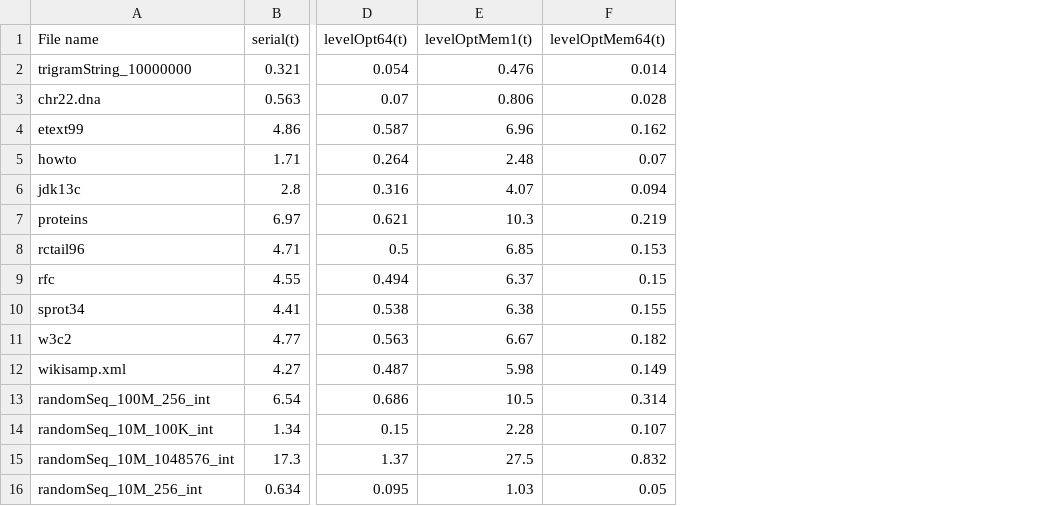
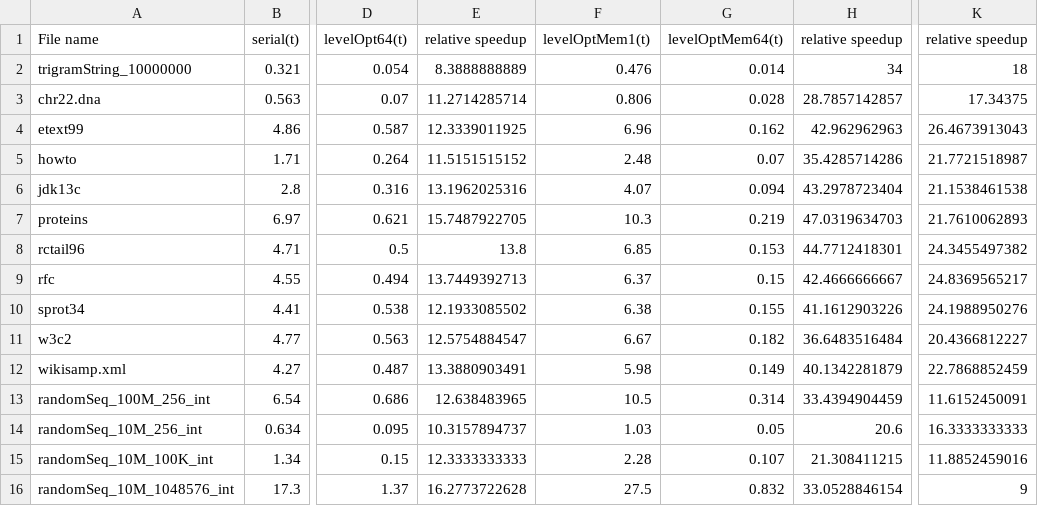
Before and after one commit to jlabeit/wavelet-suffix-fm-index, a CSV file: results/times.csv, drawn as a sheet; only a part is shown, gaps mark what is left out; the diff names each change by its address in the sheet, - before the commit and + after, or states it on an @@ line.

Commit message:
Added speedups

```diff
--- a/results/times.csv
+++ b/results/times.csv
+column E (relative speedup), rows 2-13: 8.3888888889 | 11.2714285714 | 12.3339011925 | 11.5151515152 | 13.1962025316 | 15.7487922705 | 13.8 | 13.7449392713 | 12.1933085502 | 12.5754884547 | 13.3880903491 | 12.638483965; rows 15-16: 12.3333333333 | 16.2773722628
+column H (relative speedup), rows 2-13: 34 | 28.7857142857 | 42.962962963 | 35.4285714286 | 43.2978723404 | 47.0319634703 | 44.7712418301 | 42.4666666667 | 41.1612903226 | 36.6483516484 | 40.1342281879 | 33.4394904459; rows 15-16: 21.308411215 | 33.0528846154
+column K (relative speedup), rows 2-13: 18 | 17.34375 | 26.4673913043 | 21.7721518987 | 21.1538461538 | 21.7610062893 | 24.3455497382 | 24.8369565217 | 24.1988950276 | 20.4366812227 | 22.7868852459 | 11.6152450091; rows 15-16: 11.8852459016 | 9
@@ row 16 moved to row 14: randomSeq_10M_256_int @@
```
Also changed, not shown: results/memory.csv.
